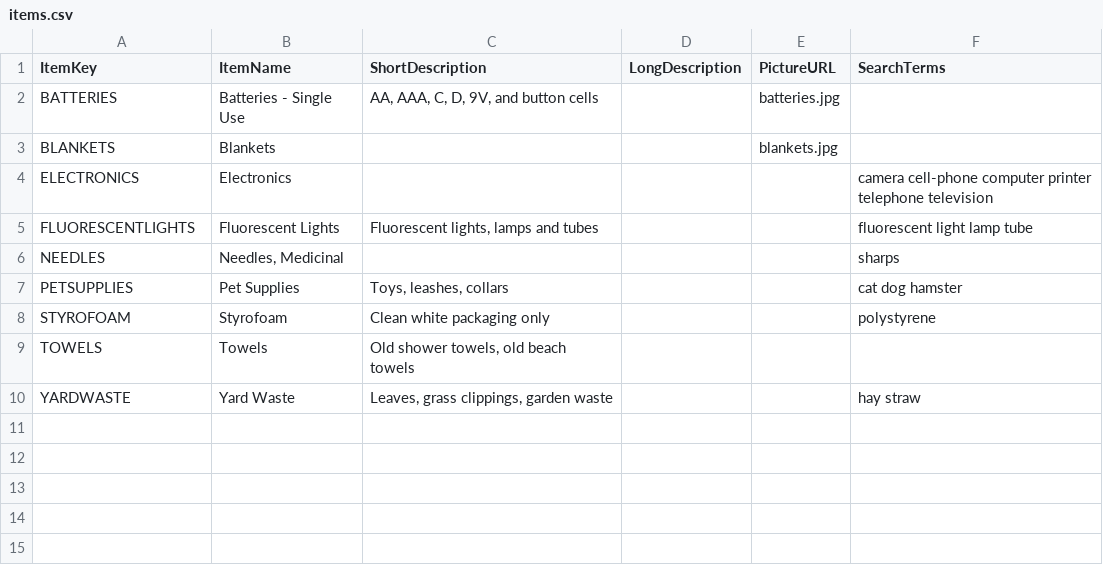
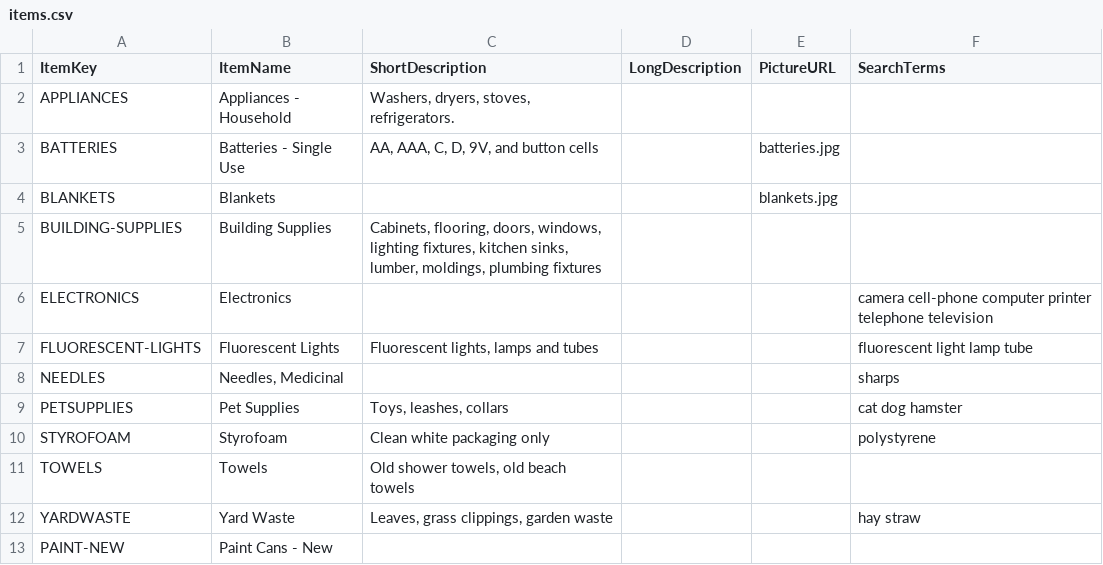
Before and after one commit to cityssm/disposal-app, a CSV file: data/items.csv, drawn as a sheet.

```diff
--- a/data/items.csv
+++ b/data/items.csv
@@ -1,6 +1,8 @@
 ItemKey,ItemName,ShortDescription,LongDescription,PictureURL,SearchTerms
+APPLIANCES,Appliances - Household,"Washers, dryers, stoves, refrigerators.",,,
 BATTERIES,Batteries - Single Use,"AA, AAA, C, D, 9V, and button cells",,batteries.jpg,
 BLANKETS,Blankets,,,blankets.jpg,
+BUILDING-SUPPLIES,Building Supplies,"Cabinets, flooring, doors, windows, lighting fixtures, kitchen sinks, lumber, moldings, plumbing fixtures",,,
 ELECTRONICS,Electronics,,,,camera cell-phone computer printer telephone television
-FLUORESCENTLIGHTS,Fluorescent Lights,"Fluorescent lights, lamps and tubes",,,fluorescent light lamp tube
+FLUORESCENT-LIGHTS,Fluorescent Lights,"Fluorescent lights, lamps and tubes",,,fluorescent light lamp tube
 NEEDLES,"Needles, Medicinal",,,,sharps
@@ -10 +12,2 @@ TOWELS,Towels,"Old shower towels, old beach towels",,,
 YARDWASTE,Yard Waste,"Leaves, grass clippings, garden waste",,,hay straw
+PAINT-NEW,Paint Cans - New,,,,
```
Also changed, not shown: data/itemLocations.csv, data/locations.csv.
